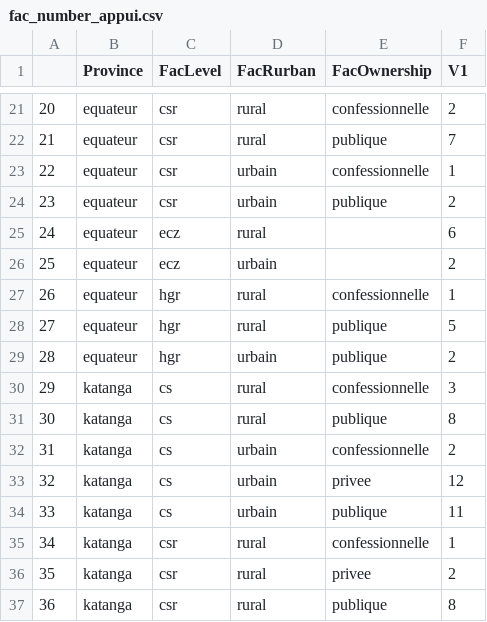
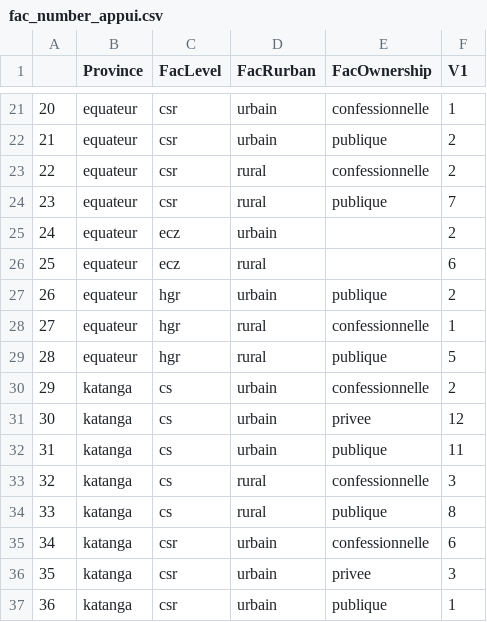
Before and after one commit to grlurton/DRC_HRH, a CSV file: output/tables/fac_number_appui.csv, drawn as a sheet; only a part is shown, gaps mark what is left out; the diff covers the shown part only.

```diff
--- a/output/tables/fac_number_appui.csv
+++ b/output/tables/fac_number_appui.csv
@@ -21,17 +21,17 @@
-"20","equateur","csr","rural","confessionnelle",2
-"21","equateur","csr","rural","publique",7
-"22","equateur","csr","urbain","confessionnelle",1
-"23","equateur","csr","urbain","publique",2
-"24","equateur","ecz","rural","",6
-"25","equateur","ecz","urbain","",2
-"26","equateur","hgr","rural","confessionnelle",1
-"27","equateur","hgr","rural","publique",5
-"28","equateur","hgr","urbain","publique",2
-"29","katanga","cs","rural","confessionnelle",3
-"30","katanga","cs","rural","publique",8
-"31","katanga","cs","urbain","confessionnelle",2
-"32","katanga","cs","urbain","privee",12
-"33","katanga","cs","urbain","publique",11
-"34","katanga","csr","rural","confessionnelle",1
-"35","katanga","csr","rural","privee",2
-"36","katanga","csr","rural","publique",8
+"20","equateur","csr","urbain","confessionnelle",1
+"21","equateur","csr","urbain","publique",2
+"22","equateur","csr","rural","confessionnelle",2
+"23","equateur","csr","rural","publique",7
+"24","equateur","ecz","urbain","",2
+"25","equateur","ecz","rural","",6
+"26","equateur","hgr","urbain","publique",2
+"27","equateur","hgr","rural","confessionnelle",1
+"28","equateur","hgr","rural","publique",5
+"29","katanga","cs","urbain","confessionnelle",2
+"30","katanga","cs","urbain","privee",12
+"31","katanga","cs","urbain","publique",11
+"32","katanga","cs","rural","confessionnelle",3
+"33","katanga","cs","rural","publique",8
+"34","katanga","csr","urbain","confessionnelle",6
+"35","katanga","csr","urbain","privee",3
+"36","katanga","csr","urbain","publique",1
```
Also changed, not shown: 83 edited cells elsewhere in this file, output/tables/facilities_complete_table.csv, output/tables/status_distribution.csv, 5 other files.
